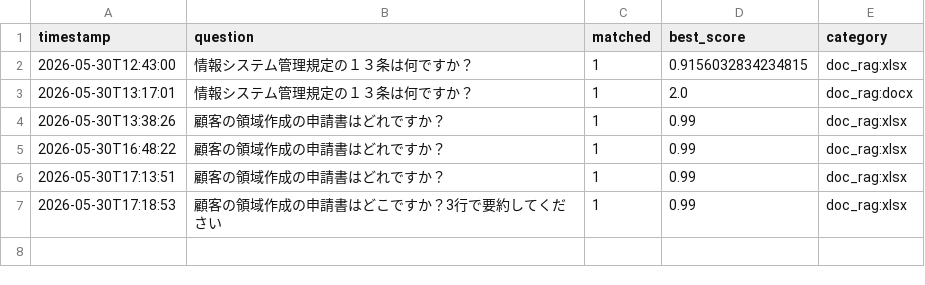
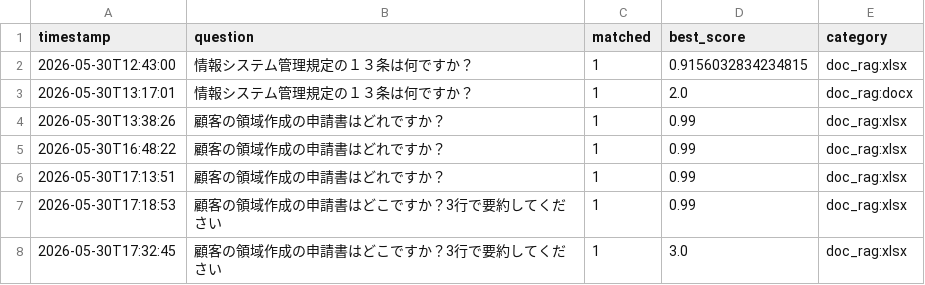
Before and after one commit to Hisa888/helpdesk_ai, a CSV file: streamlit_data/tenants/demo/logs/interactions_20260530.csv, drawn as a sheet; the diff names each change by its address in the sheet, - before the commit and + after, or states it on an @@ line.

Commit message:
Update log: tenants/demo/logs/interactions_20260530.csv

```diff
--- a/streamlit_data/tenants/demo/logs/interactions_20260530.csv
+++ b/streamlit_data/tenants/demo/logs/interactions_20260530.csv
+row 8: 2026-05-30T17:32:45 | 顧客の領域作成の申請書はどこですか？3行で要約してください | 1 | 3.0 | doc_rag:xlsx
```
